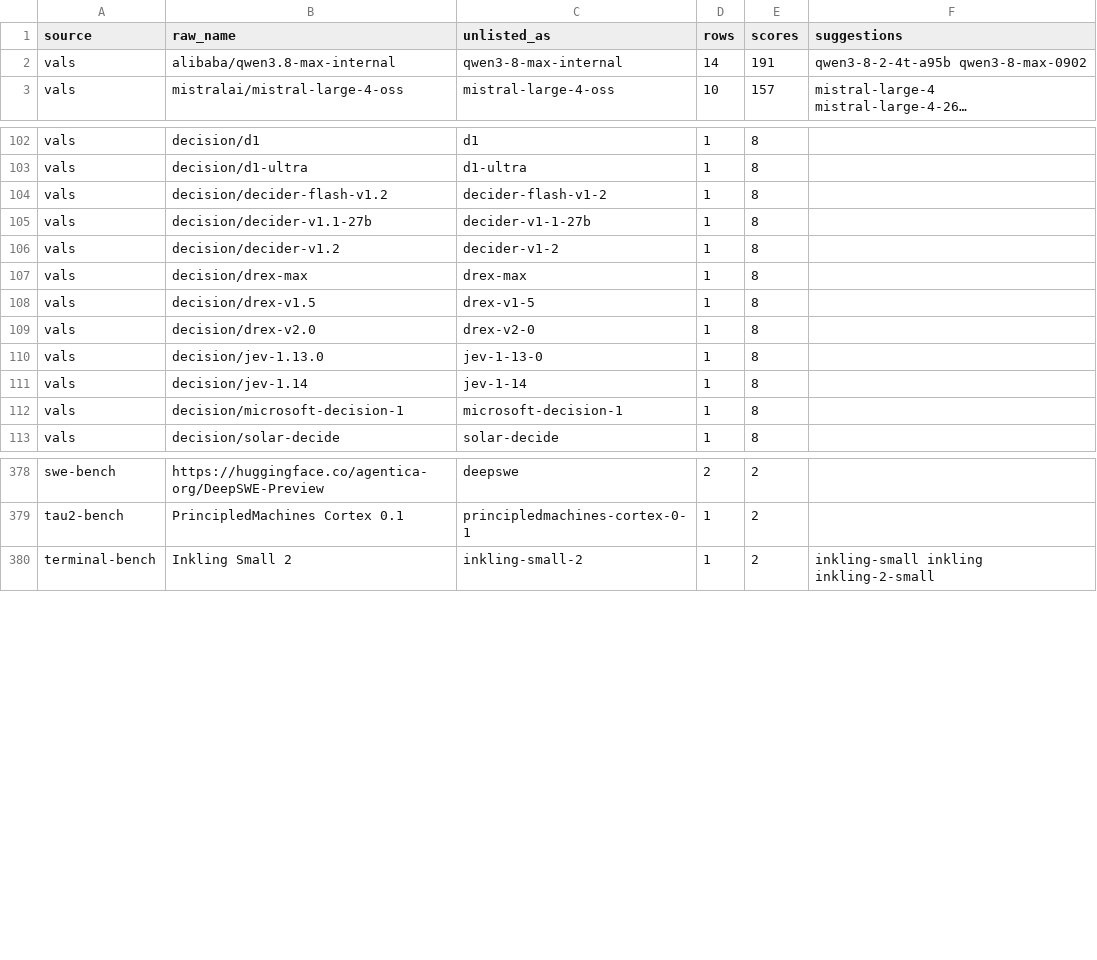
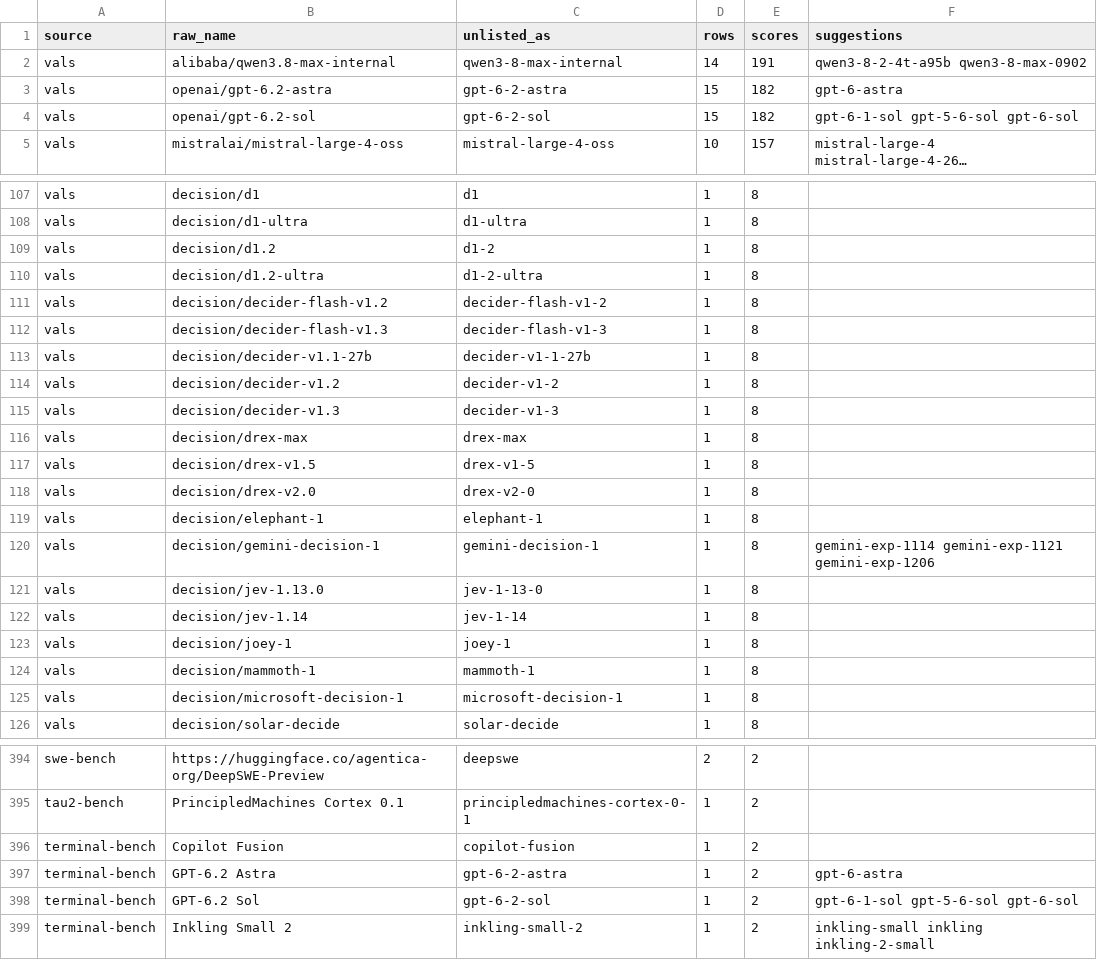
Before and after one commit to jshahbazi/llmbench, a CSV file: data/reports/unmatched.csv, drawn as a sheet; only a part is shown, gaps mark what is left out; long unchanged cells end in …; the diff covers the shown part only; the diff names each change by its address in the sheet, - before the commit and + after, or states it on an @@ line.

```diff
--- a/data/reports/unmatched.csv
+++ b/data/reports/unmatched.csv
+row 3: vals | openai/gpt-6.2-astra | gpt-6-2-astra | 15 | 182 | gpt-6-astra
+row 4: vals | openai/gpt-6.2-sol | gpt-6-2-sol | 15 | 182 | gpt-6-1-sol gpt-5-6-sol gpt-6-sol
+row 109: vals | decision/d1.2 | d1-2 | 1 | 8
+row 110: vals | decision/d1.2-ultra | d1-2-ultra | 1 | 8
+row 112: vals | decision/decider-flash-v1.3 | decider-flash-v1-3 | 1 | 8
+row 115: vals | decision/decider-v1.3 | decider-v1-3 | 1 | 8
+row 119: vals | decision/elephant-1 | elephant-1 | 1 | 8
+row 120: vals | decision/gemini-decision-1 | gemini-decision-1 | 1 | 8 | gemini-exp-1114 gemini-exp-1121 gemini-exp-1206
+row 123: vals | decision/joey-1 | joey-1 | 1 | 8
+row 124: vals | decision/mammoth-1 | mammoth-1 | 1 | 8
+row 396: terminal-bench | Copilot Fusion | copilot-fusion | 1 | 2
+row 397: terminal-bench | GPT-6.2 Astra | gpt-6-2-astra | 1 | 2 | gpt-6-astra
+row 398: terminal-bench | GPT-6.2 Sol | gpt-6-2-sol | 1 | 2 | gpt-6-1-sol gpt-5-6-sol gpt-6-sol
```
Also changed, not shown: 8 added rows elsewhere in this file, data/resolved/aliases.csv, data/resolved/unlisted.csv, 19 other files.
